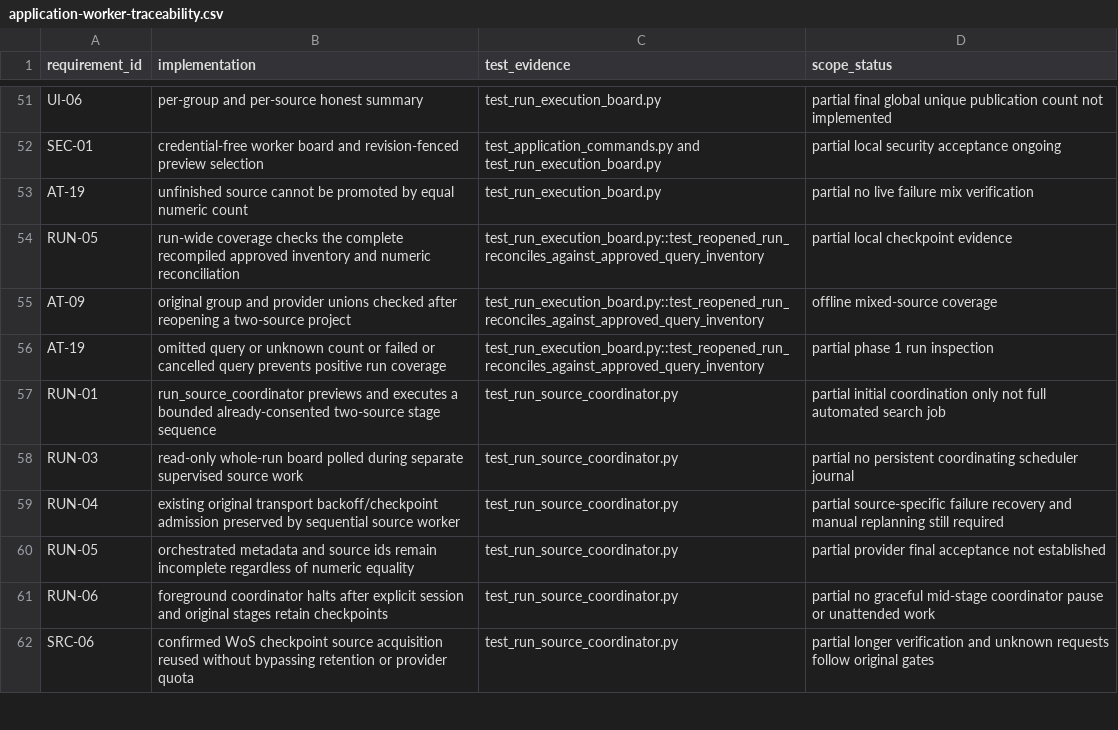
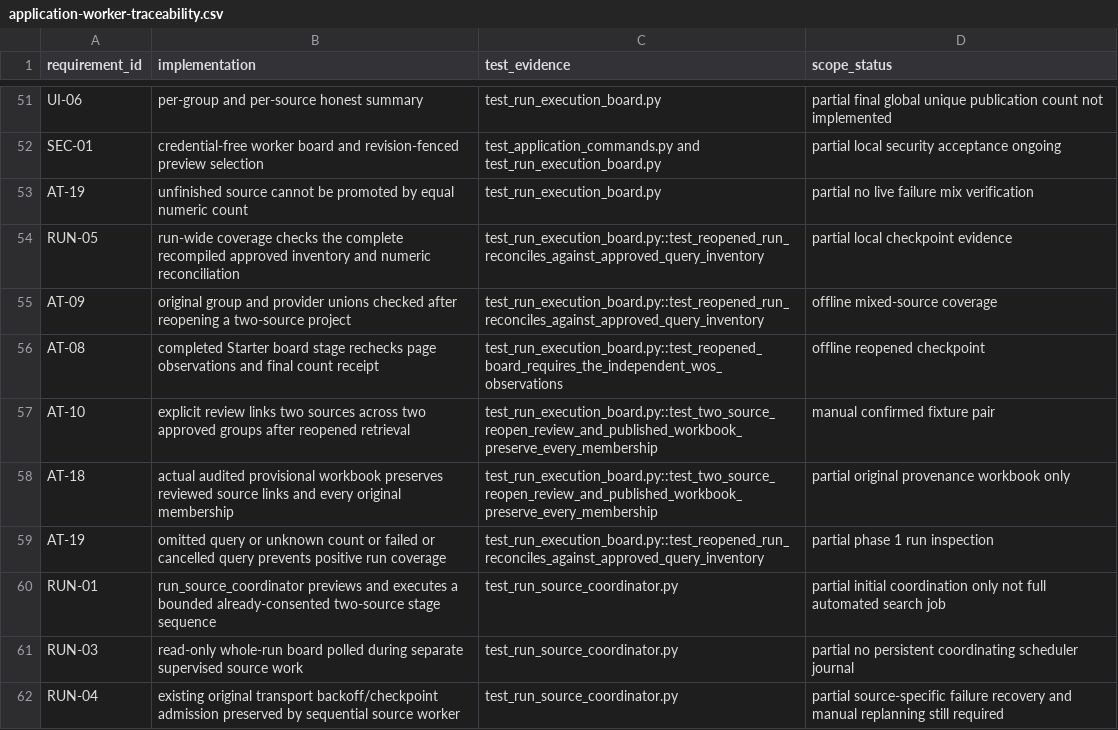
Before and after one commit to studeployed/RESEARCH-Y, a CSV file: docs/application-worker-traceability.csv, drawn as a sheet; only a part is shown, gaps mark what is left out; the shorter side is filled out with more unchanged rows; the diff names each change by its address in the sheet, - before the commit and + after, or states it on an @@ line.

Commit message:
Verify independent Starter receipts and exercise reopened two-source workbook flow

```diff
--- a/docs/application-worker-traceability.csv
+++ b/docs/application-worker-traceability.csv
+row 56: AT-08 | completed Starter board stage rechecks page observations and final count receipt | test_run_execution_board.py::test_reopened_board_requires_the_independent_wos_observations | offline reopened checkpoint
+row 57: AT-10 | explicit review links two sources across two approved groups after reopened retrieval | test_run_execution_board.py::test_two_source_reopen_review_and_published_workbook_preserve_every_membership | manual confirmed fixture pair
+row 58: AT-18 | actual audited provisional workbook preserves reviewed source links and every original membership | test_run_execution_board.py::test_two_source_reopen_review_and_published_workbook_preserve_every_membership | partial original provenance workbook only
```
Also changed, not shown: 4 other files.
